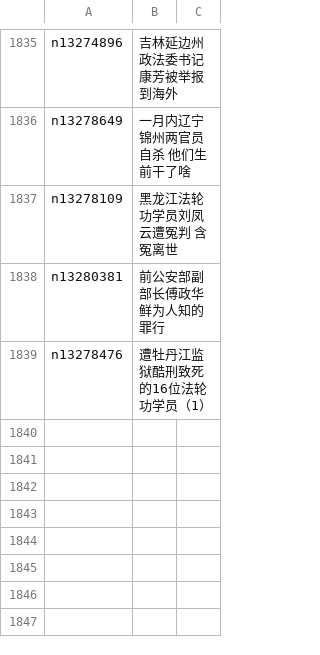
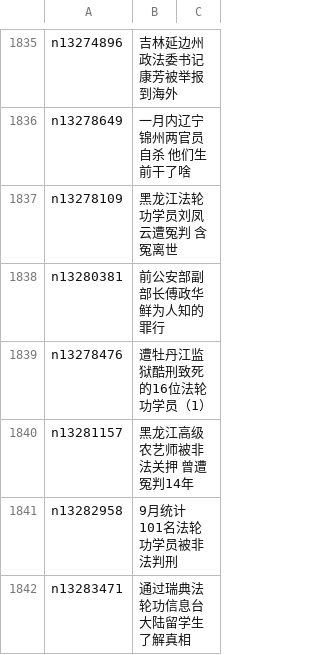
Before and after one commit to easy2view/epoch-special, a CSV file: indexes/nf4379.csv, drawn as a sheet; only a part is shown, gaps mark what is left out; the diff names each change by its address in the sheet, - before the commit and + after, or states it on an @@ line.

```diff
--- a/indexes/nf4379.csv
+++ b/indexes/nf4379.csv
+row 1840: n13281157 | 黑龙江高级农艺师被非法关押 曾遭冤判14年
+row 1841: n13282958 | 9月统计 101名法轮功学员被非法判刑
+row 1842: n13283471 | 通过瑞典法轮功信息台 大陆留学生了解真相
```
Also changed, not shown: indexes/nf1176114.csv, 25 other files.
